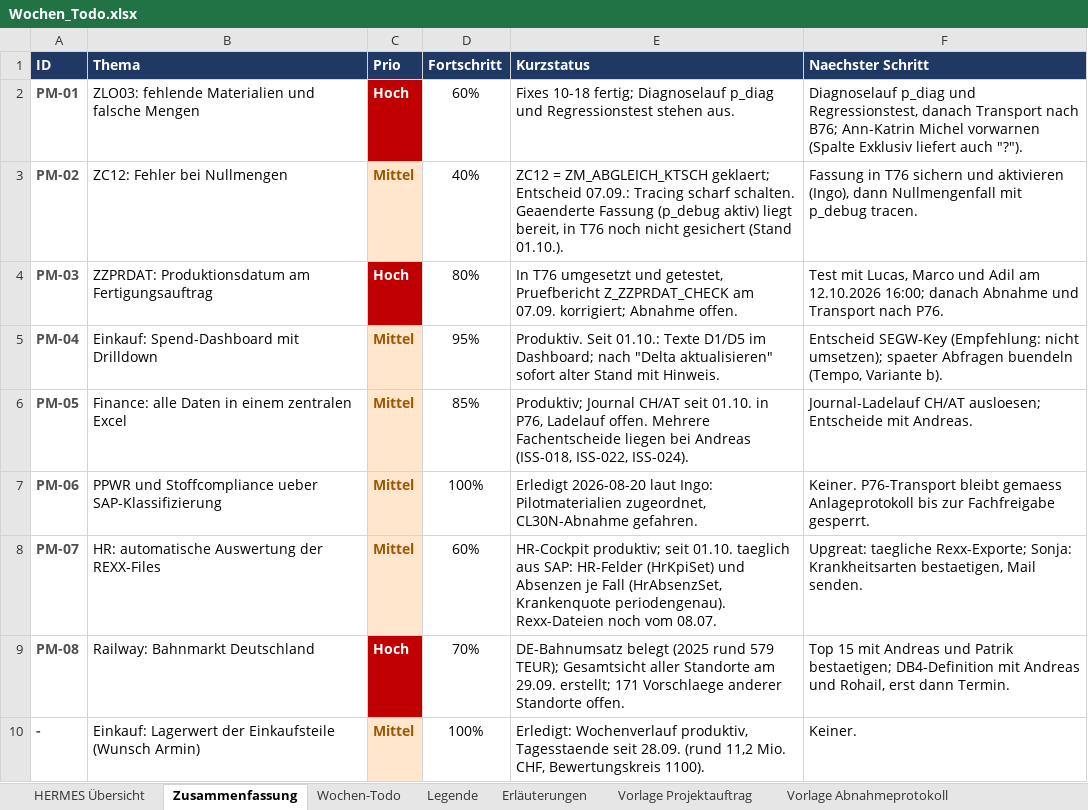
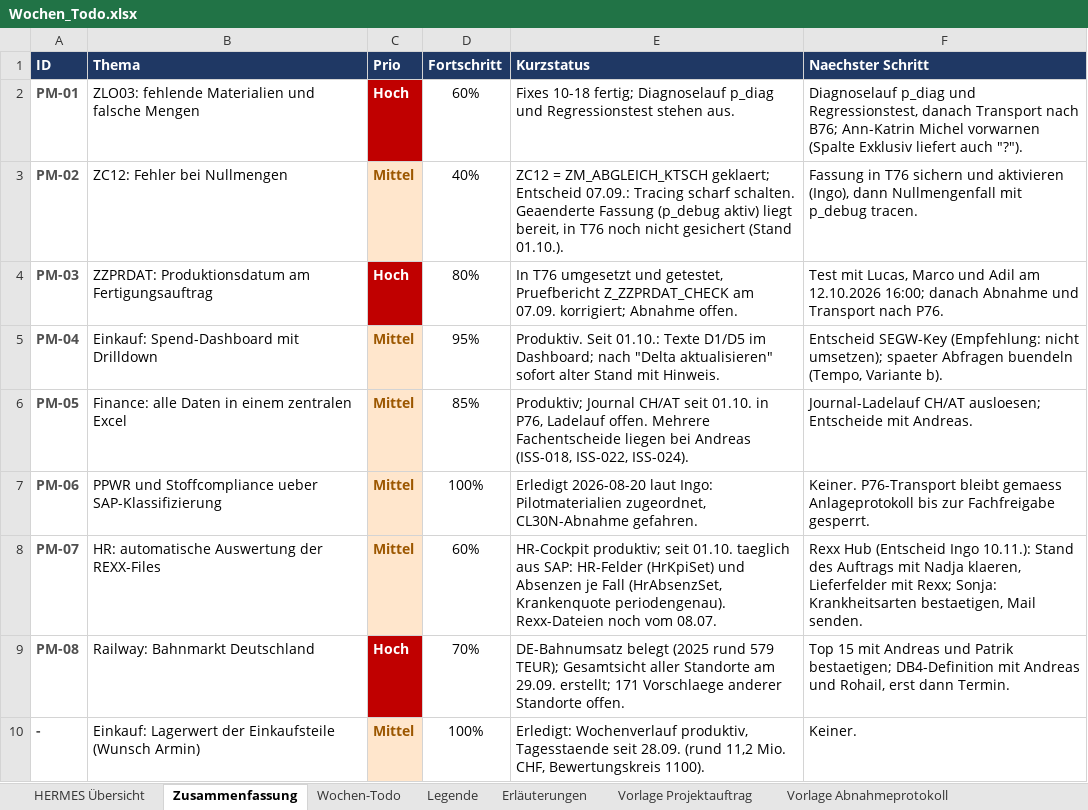
Before and after one commit to metacube2/Ai, an Excel workbook: TrafagSalesExporter/projektmanagement/Wochen_Todo.xlsx, sheet Zusammenfassung, drawn as a sheet; only a part is shown; values as stored, in another font and other column widths than the file's, no borders; conditional formats not drawn; the diff names each change by its address in the sheet, - before the commit and + after, or states it on an @@ line.

```diff
--- a/TrafagSalesExporter/projektmanagement/Wochen_Todo.xlsx (sheet Zusammenfassung)
+++ b/TrafagSalesExporter/projektmanagement/Wochen_Todo.xlsx (sheet Zusammenfassung)
-F8 (Naechster Schritt): Upgreat: taegliche Rexx-Exporte; Sonja: Krankheitsarten…
+F8 (Naechster Schritt): Rexx Hub (Entscheid Ingo 10.11.): Stand des Auftrags mit Nadja klaeren, Lieferfelder mit Rexx; Sonja: Krankheitsarten…
```
Also changed, not shown: sheet HERMES Übersicht, sheet Wochen-Todo, TrafagSalesExporter/projektmanagement/Status_kurz.xlsx, 8 other files.
